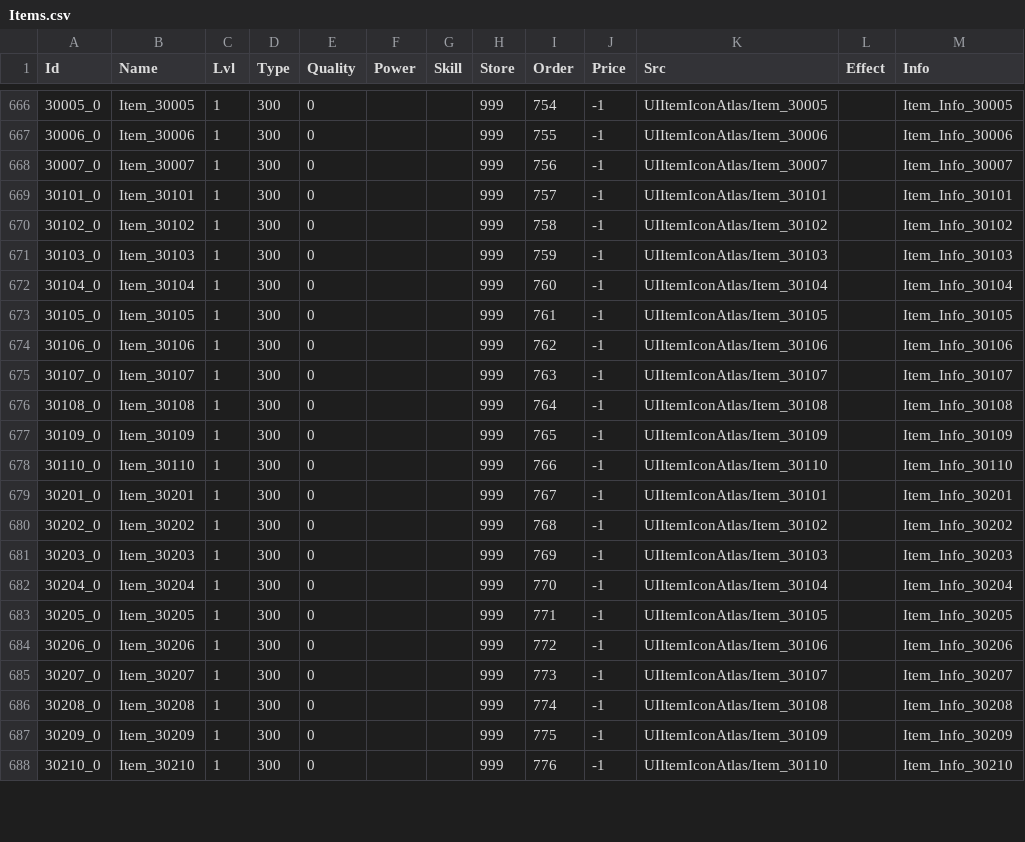
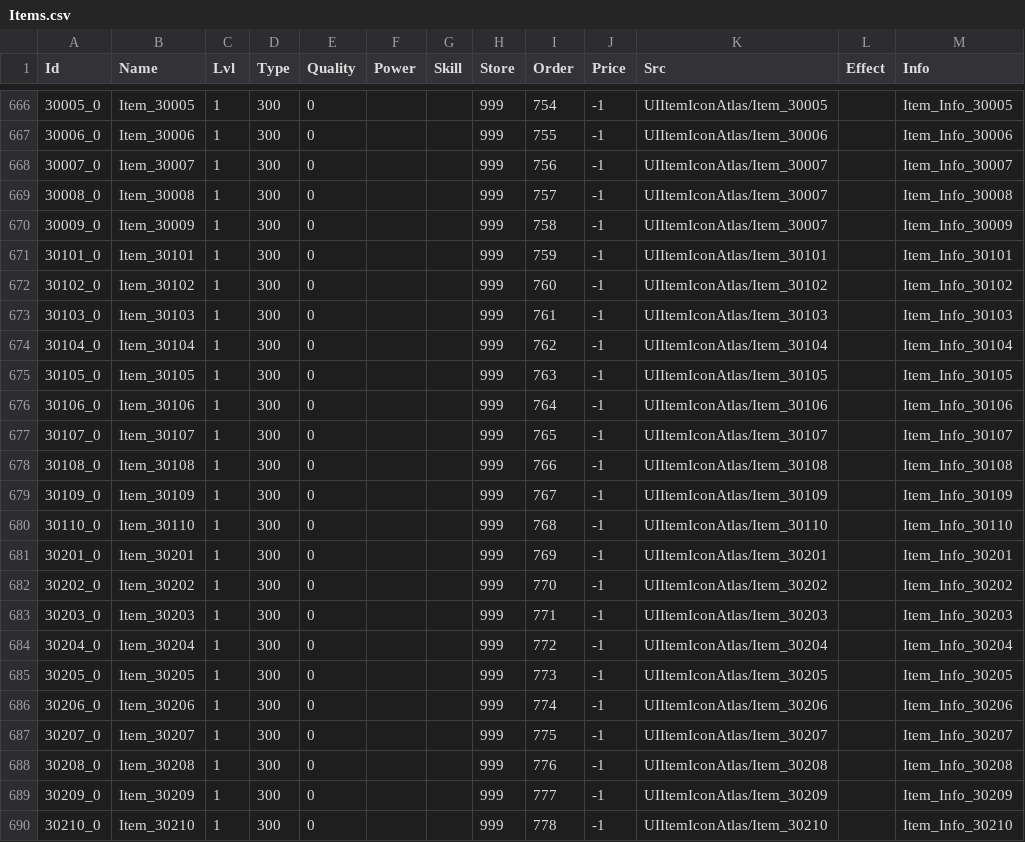
Before and after one commit to ldk18501/TestCreating, a CSV file: Assets/Resources/Data/Items.csv, drawn as a sheet; only a part is shown, gaps mark what is left out; the diff covers the shown part only.

```diff
--- a/Assets/Resources/Data/Items.csv
+++ b/Assets/Resources/Data/Items.csv
@@ -668,21 +668,23 @@
 30007_0,Item_30007,1,300,0,,,999,756,-1,UIItemIconAtlas/Item_30007,,Item_Info_30007
-30101_0,Item_30101,1,300,0,,,999,757,-1,UIItemIconAtlas/Item_30101,,Item_Info_30101
-30102_0,Item_30102,1,300,0,,,999,758,-1,UIItemIconAtlas/Item_30102,,Item_Info_30102
-30103_0,Item_30103,1,300,0,,,999,759,-1,UIItemIconAtlas/Item_30103,,Item_Info_30103
-30104_0,Item_30104,1,300,0,,,999,760,-1,UIItemIconAtlas/Item_30104,,Item_Info_30104
-30105_0,Item_30105,1,300,0,,,999,761,-1,UIItemIconAtlas/Item_30105,,Item_Info_30105
-30106_0,Item_30106,1,300,0,,,999,762,-1,UIItemIconAtlas/Item_30106,,Item_Info_30106
-30107_0,Item_30107,1,300,0,,,999,763,-1,UIItemIconAtlas/Item_30107,,Item_Info_30107
-30108_0,Item_30108,1,300,0,,,999,764,-1,UIItemIconAtlas/Item_30108,,Item_Info_30108
-30109_0,Item_30109,1,300,0,,,999,765,-1,UIItemIconAtlas/Item_30109,,Item_Info_30109
-30110_0,Item_30110,1,300,0,,,999,766,-1,UIItemIconAtlas/Item_30110,,Item_Info_30110
-30201_0,Item_30201,1,300,0,,,999,767,-1,UIItemIconAtlas/Item_30101,,Item_Info_30201
-30202_0,Item_30202,1,300,0,,,999,768,-1,UIItemIconAtlas/Item_30102,,Item_Info_30202
-30203_0,Item_30203,1,300,0,,,999,769,-1,UIItemIconAtlas/Item_30103,,Item_Info_30203
-30204_0,Item_30204,1,300,0,,,999,770,-1,UIItemIconAtlas/Item_30104,,Item_Info_30204
-30205_0,Item_30205,1,300,0,,,999,771,-1,UIItemIconAtlas/Item_30105,,Item_Info_30205
-30206_0,Item_30206,1,300,0,,,999,772,-1,UIItemIconAtlas/Item_30106,,Item_Info_30206
-30207_0,Item_30207,1,300,0,,,999,773,-1,UIItemIconAtlas/Item_30107,,Item_Info_30207
-30208_0,Item_30208,1,300,0,,,999,774,-1,UIItemIconAtlas/Item_30108,,Item_Info_30208
-30209_0,Item_30209,1,300,0,,,999,775,-1,UIItemIconAtlas/Item_30109,,Item_Info_30209
-30210_0,Item_30210,1,300,0,,,999,776,-1,UIItemIconAtlas/Item_30110,,Item_Info_30210
+30008_0,Item_30008,1,300,0,,,999,757,-1,UIItemIconAtlas/Item_30007,,Item_Info_30008
+30009_0,Item_30009,1,300,0,,,999,758,-1,UIItemIconAtlas/Item_30007,,Item_Info_30009
+30101_0,Item_30101,1,300,0,,,999,759,-1,UIItemIconAtlas/Item_30101,,Item_Info_30101
+30102_0,Item_30102,1,300,0,,,999,760,-1,UIItemIconAtlas/Item_30102,,Item_Info_30102
+30103_0,Item_30103,1,300,0,,,999,761,-1,UIItemIconAtlas/Item_30103,,Item_Info_30103
+30104_0,Item_30104,1,300,0,,,999,762,-1,UIItemIconAtlas/Item_30104,,Item_Info_30104
+30105_0,Item_30105,1,300,0,,,999,763,-1,UIItemIconAtlas/Item_30105,,Item_Info_30105
+30106_0,Item_30106,1,300,0,,,999,764,-1,UIItemIconAtlas/Item_30106,,Item_Info_30106
+30107_0,Item_30107,1,300,0,,,999,765,-1,UIItemIconAtlas/Item_30107,,Item_Info_30107
+30108_0,Item_30108,1,300,0,,,999,766,-1,UIItemIconAtlas/Item_30108,,Item_Info_30108
+30109_0,Item_30109,1,300,0,,,999,767,-1,UIItemIconAtlas/Item_30109,,Item_Info_30109
+30110_0,Item_30110,1,300,0,,,999,768,-1,UIItemIconAtlas/Item_30110,,Item_Info_30110
+30201_0,Item_30201,1,300,0,,,999,769,-1,UIItemIconAtlas/Item_30201,,Item_Info_30201
+30202_0,Item_30202,1,300,0,,,999,770,-1,UIItemIconAtlas/Item_30202,,Item_Info_30202
+30203_0,Item_30203,1,300,0,,,999,771,-1,UIItemIconAtlas/Item_30203,,Item_Info_30203
+30204_0,Item_30204,1,300,0,,,999,772,-1,UIItemIconAtlas/Item_30204,,Item_Info_30204
+30205_0,Item_30205,1,300,0,,,999,773,-1,UIItemIconAtlas/Item_30205,,Item_Info_30205
+30206_0,Item_30206,1,300,0,,,999,774,-1,UIItemIconAtlas/Item_30206,,Item_Info_30206
+30207_0,Item_30207,1,300,0,,,999,775,-1,UIItemIconAtlas/Item_30207,,Item_Info_30207
+30208_0,Item_30208,1,300,0,,,999,776,-1,UIItemIconAtlas/Item_30208,,Item_Info_30208
+30209_0,Item_30209,1,300,0,,,999,777,-1,UIItemIconAtlas/Item_30209,,Item_Info_30209
+30210_0,Item_30210,1,300,0,,,999,778,-1,UIItemIconAtlas/Item_30210,,Item_Info_30210
```
Also changed, not shown: 89 edited cells elsewhere in this file, Assets/Resources/Data/Language.csv.
